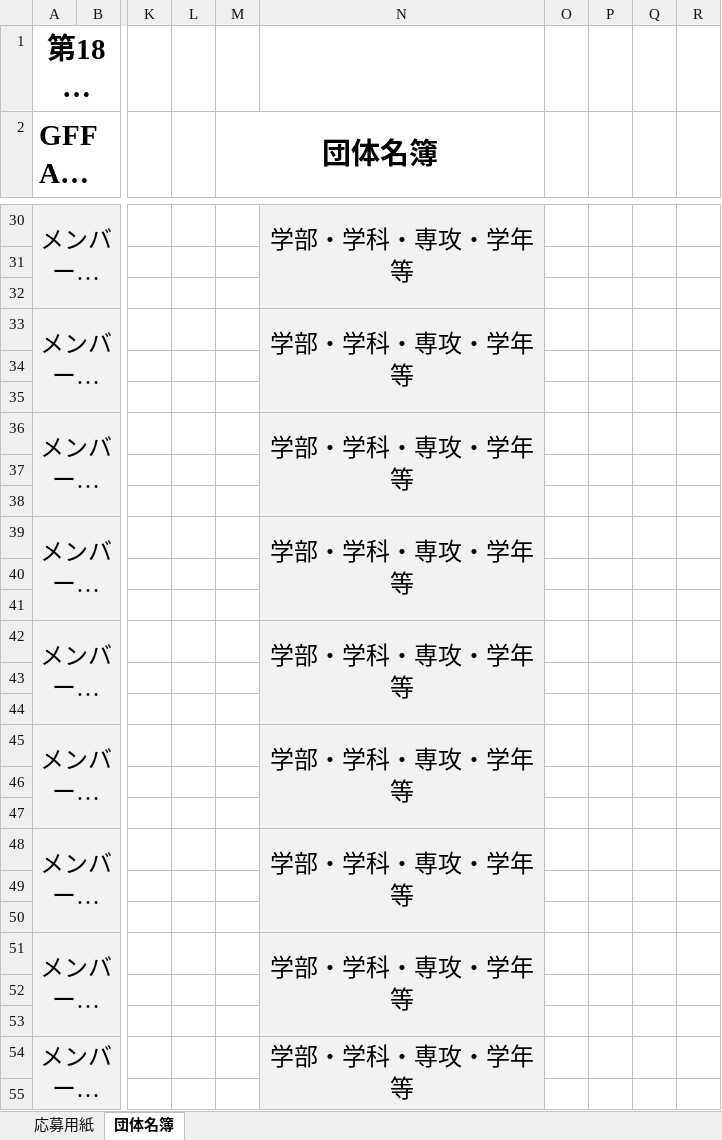
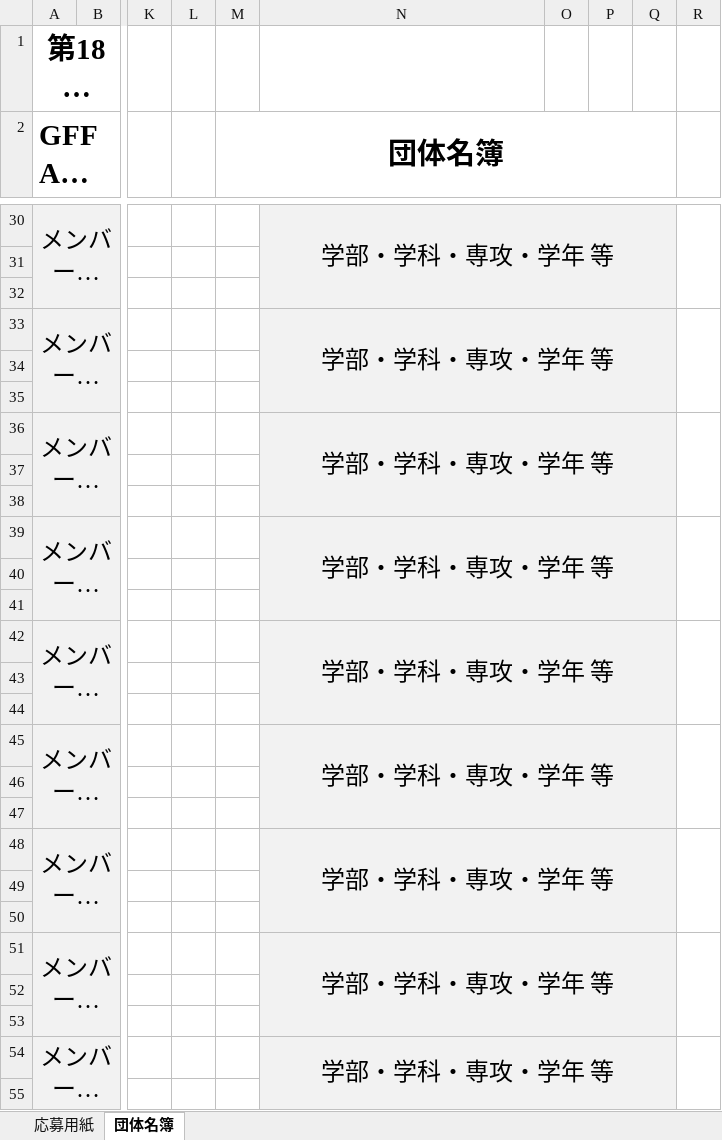
Before and after one commit to I-MZ/MYM, an Excel workbook: contest18_oubo.xlsx, sheet 団体名簿, drawn as a sheet; only a part is shown, gaps mark what is left out; long unchanged cells end in …; values as stored, in another font and other column widths than the file's, no borders; the diff covers the shown part only; the diff names each change by its address in the sheet, - before the commit and + after, or states it on an @@ line.

```diff
--- a/contest18_oubo.xlsx (sheet 団体名簿)
+++ b/contest18_oubo.xlsx (sheet 団体名簿)
-M2:N2 merged
+M2:Q2 merged
-N30:N32 merged
+N30:Q32 merged
-O30:Q55 fill: none
+O30:Q55 fill: #F2F2F2
+R30:R32 merged
-N33:N35 merged
+N33:Q35 merged
+R33:R35 merged
-N36:N38 merged
+N36:Q38 merged
+R36:R38 merged
-N39:N41 merged
+N39:Q41 merged
+R39:R41 merged
-N42:N44 merged
+N42:Q44 merged
+R42:R44 merged
-N45:N47 merged
+N45:Q47 merged
+R45:R47 merged
-N48:N50 merged
+N48:Q50 merged
+R48:R50 merged
-N51:N53 merged
+N51:Q53 merged
+R51:R53 merged
-N54:N56 merged
+N54:Q56 merged
+R54:R56 merged
```
Also changed, not shown: 2 edited cells, cell formats and merged cells elsewhere in this sheet, sheet 応募用紙, 5 other files.
